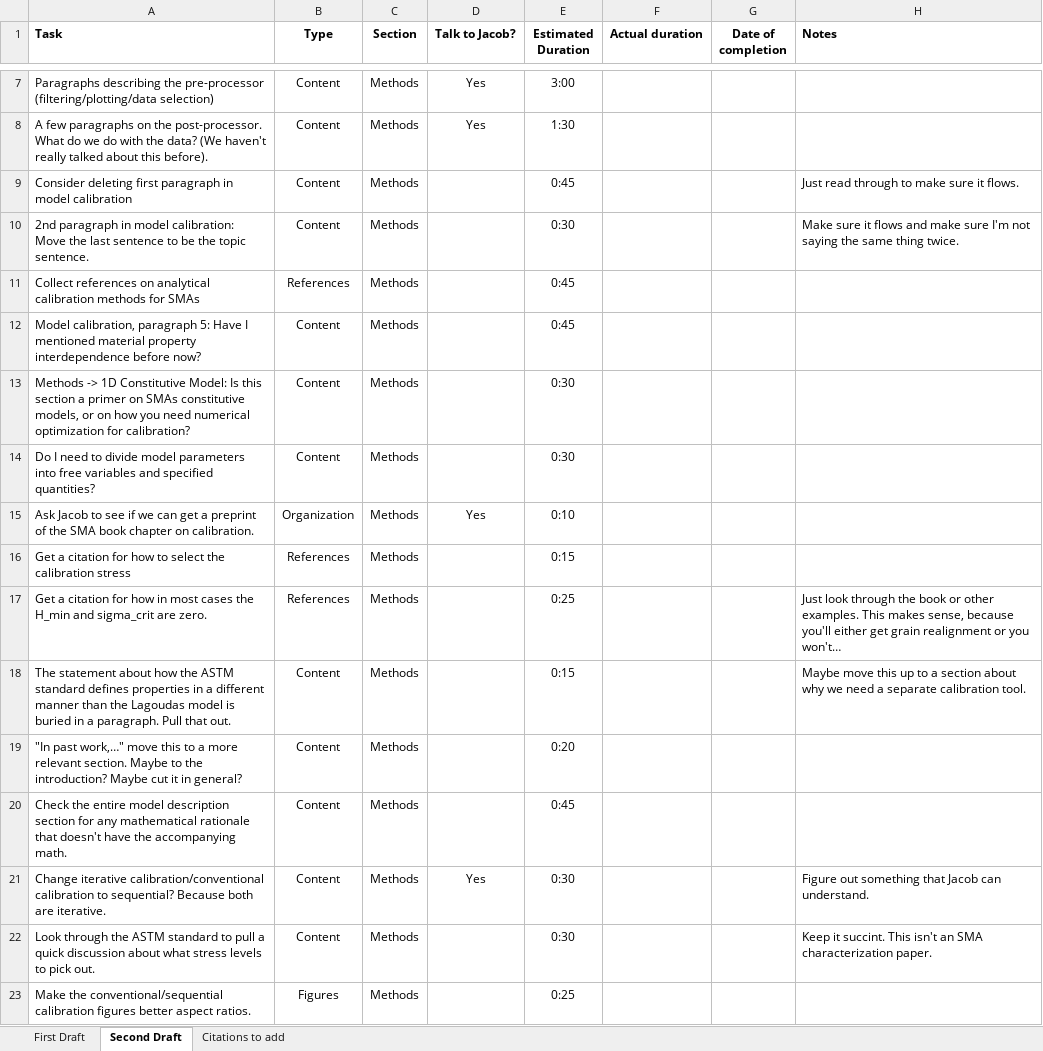
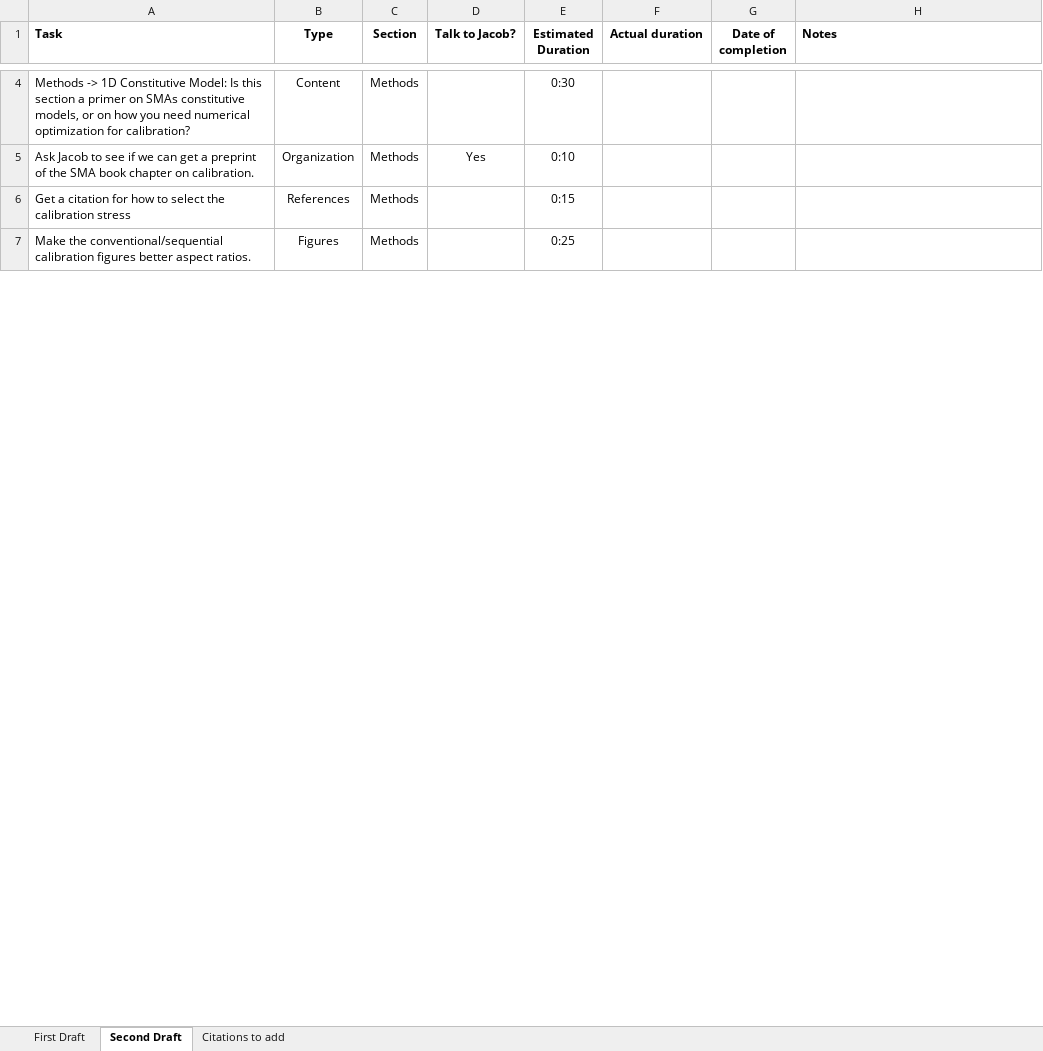
Before and after one commit to maestrolab/SMA-REACT, an Excel workbook: paper/documentation and planning/master to-do.xlsx, sheet Second Draft, drawn as a sheet; only a part is shown, gaps mark what is left out; values as stored, in another font and other column widths than the file's, no borders; removed rows and columns are numbered as before the commit, all else as after; the diff covers the shown part only; the diff names each change by its address in the sheet, - before the commit and + after, or states it on an @@ line.

```diff
--- a/paper/documentation and planning/master to-do.xlsx (sheet Second Draft)
+++ b/paper/documentation and planning/master to-do.xlsx (sheet Second Draft)
-row 7: Paragraphs describing the pre-processor (filtering/plotting/data selection) | Content | Methods | Yes | 3:00
-row 8: A few paragraphs on the post-processor. What do we do with the data? (We haven't really talked about this before). | Content | Methods | Yes | 1:30
-row 9: Consider deleting first paragraph in model calibration | Content | Methods |  | 0:45 |  |  | Just read through to make sure it flows.
-row 10: 2nd paragraph in model calibration: Move the last sentence to be the topic sentence. | Content | Methods |  | 0:30 |  |  | Make sure it flows and make sure I'm not saying the same thing twice.
-row 11: Collect references on analytical calibration methods for SMAs | References | Methods |  | 0:45
-row 12: Model calibration, paragraph 5: Have I mentioned material property interdependence before now? | Content | Methods |  | 0:45
-row 14: Do I need to divide model parameters into free variables and specified quantities? | Content | Methods |  | 0:30
-row 17: Get a citation for how in most cases the H_min and sigma_crit are zero. | References | Methods |  | 0:25 |  |  | Just look through the book or other examples. This makes sense, because you'll either get grain realignment or you won't…
-row 18: The statement about how the ASTM standard defines properties in a different manner than the Lagoudas model is buried in a paragraph. Pull that out. | Content | Methods |  | 0:15 |  |  | Maybe move this up to a section about why we need a separate calibration tool.
-row 19: "In past work,…" move this to a more relevant section. Maybe to the introduction? Maybe cut it in general? | Content | Methods |  | 0:20
-row 20: Check the entire model description section for any mathematical rationale that doesn't have the accompanying math. | Content | Methods |  | 0:45
-row 21: Change iterative calibration/conventional calibration to sequential? Because both are iterative. | Content | Methods | Yes | 0:30 |  |  | Figure out something that Jacob can understand.
-row 22: Look through the ASTM standard to pull a quick discussion about what stress levels to pick out. | Content | Methods |  | 0:30 |  |  | Keep it succint. This isn't an SMA characterization paper.
```
Also changed, not shown: 15 added rows, 2 removed rows, 1 moved row, 4 edited cells and cell formats elsewhere in this sheet, 1 other file.
